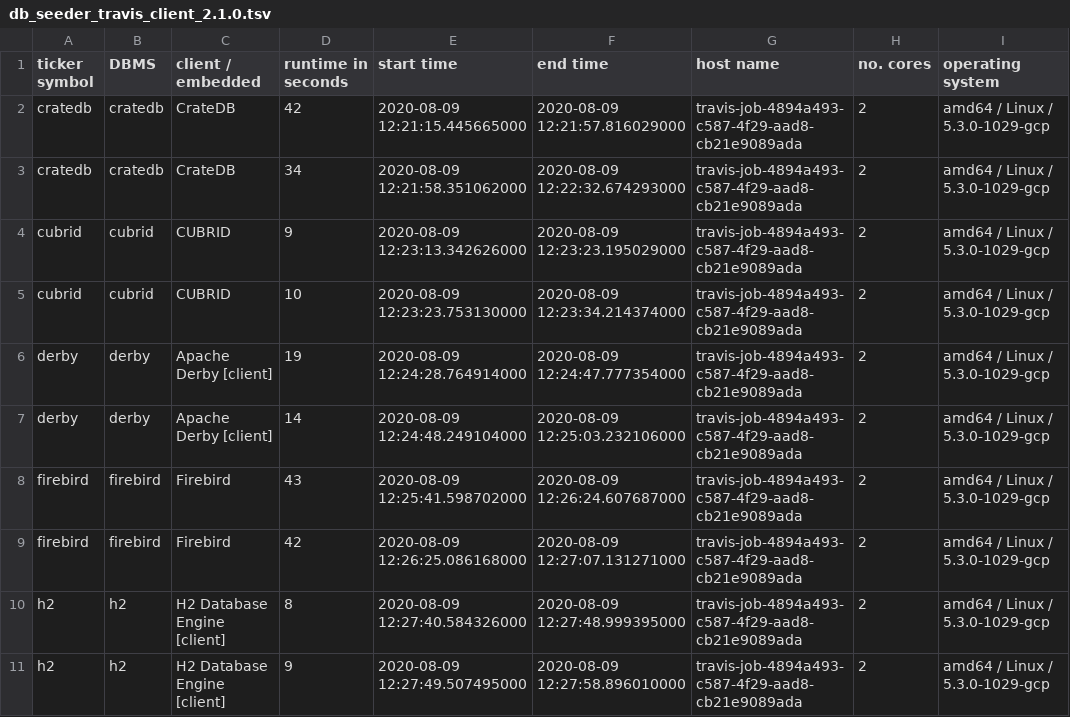
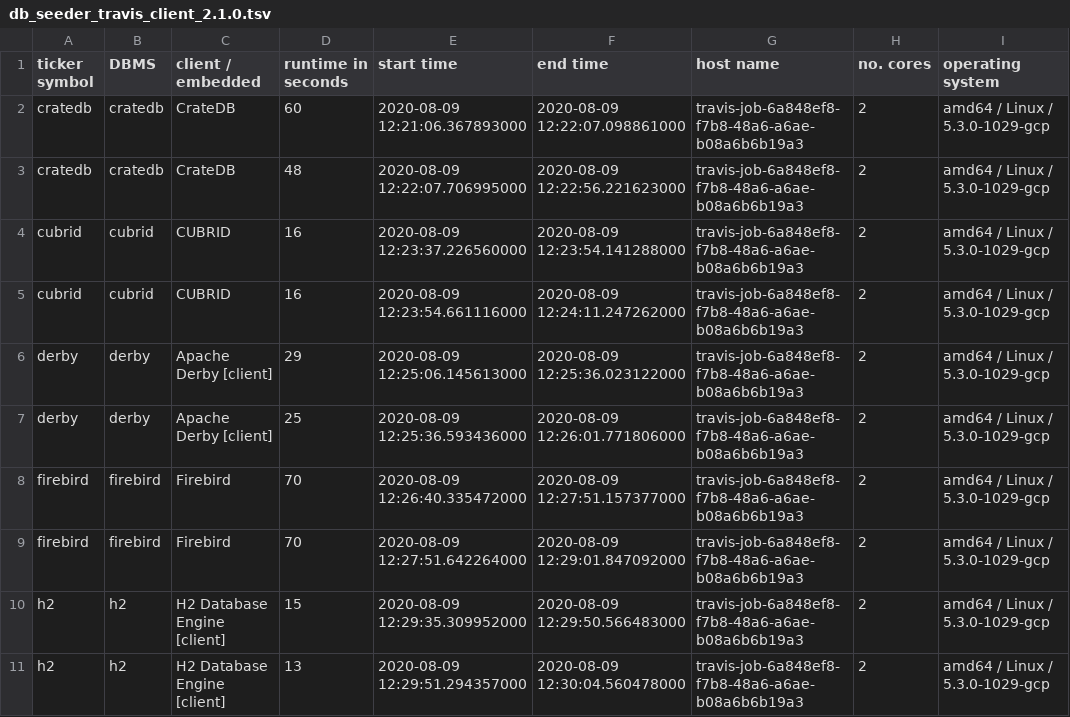
Before and after one commit to KonnexionsGmbH/db_seeder, a TSV file: resources/statistics/db_seeder_travis_client_2.1.0.tsv, drawn as a sheet; only a part is shown; the diff covers the shown part only.

Commit message:
Travis update: 09.08.2020 13:04:37 (Build 300)
[skip ci]

```diff
--- a/resources/statistics/db_seeder_travis_client_2.1.0.tsv
+++ b/resources/statistics/db_seeder_travis_client_2.1.0.tsv
@@ -1,11 +1,11 @@
 ticker symbol	DBMS	client / embedded	runtime in seconds	start time	end time	host name	no. cores	operating system
-cratedb	cratedb	CrateDB	42	2020-08-09 12:21:15.445665000	2020-08-09 12:21:57.816029000	travis-job-4894a493-c587-4f29-aad8-cb21e9089ada	2	amd64 / Linux / 5.3.0-1029-gcp
-cratedb	cratedb	CrateDB	34	2020-08-09 12:21:58.351062000	2020-08-09 12:22:32.674293000	travis-job-4894a493-c587-4f29-aad8-cb21e9089ada	2	amd64 / Linux / 5.3.0-1029-gcp
-cubrid	cubrid	CUBRID	9	2020-08-09 12:23:13.342626000	2020-08-09 12:23:23.195029000	travis-job-4894a493-c587-4f29-aad8-cb21e9089ada	2	amd64 / Linux / 5.3.0-1029-gcp
-cubrid	cubrid	CUBRID	10	2020-08-09 12:23:23.753130000	2020-08-09 12:23:34.214374000	travis-job-4894a493-c587-4f29-aad8-cb21e9089ada	2	amd64 / Linux / 5.3.0-1029-gcp
-derby	derby	Apache Derby [client]	19	2020-08-09 12:24:28.764914000	2020-08-09 12:24:47.777354000	travis-job-4894a493-c587-4f29-aad8-cb21e9089ada	2	amd64 / Linux / 5.3.0-1029-gcp
-derby	derby	Apache Derby [client]	14	2020-08-09 12:24:48.249104000	2020-08-09 12:25:03.232106000	travis-job-4894a493-c587-4f29-aad8-cb21e9089ada	2	amd64 / Linux / 5.3.0-1029-gcp
-firebird	firebird	Firebird	43	2020-08-09 12:25:41.598702000	2020-08-09 12:26:24.607687000	travis-job-4894a493-c587-4f29-aad8-cb21e9089ada	2	amd64 / Linux / 5.3.0-1029-gcp
-firebird	firebird	Firebird	42	2020-08-09 12:26:25.086168000	2020-08-09 12:27:07.131271000	travis-job-4894a493-c587-4f29-aad8-cb21e9089ada	2	amd64 / Linux / 5.3.0-1029-gcp
-h2	h2	H2 Database Engine [client]	8	2020-08-09 12:27:40.584326000	2020-08-09 12:27:48.999395000	travis-job-4894a493-c587-4f29-aad8-cb21e9089ada	2	amd64 / Linux / 5.3.0-1029-gcp
-h2	h2	H2 Database Engine [client]	9	2020-08-09 12:27:49.507495000	2020-08-09 12:27:58.896010000	travis-job-4894a493-c587-4f29-aad8-cb21e9089ada	2	amd64 / Linux / 5.3.0-1029-gcp
+cratedb	cratedb	CrateDB	60	2020-08-09 12:21:06.367893000	2020-08-09 12:22:07.098861000	travis-job-6a848ef8-f7b8-48a6-a6ae-b08a6b6b19a3	2	amd64 / Linux / 5.3.0-1029-gcp
+cratedb	cratedb	CrateDB	48	2020-08-09 12:22:07.706995000	2020-08-09 12:22:56.221623000	travis-job-6a848ef8-f7b8-48a6-a6ae-b08a6b6b19a3	2	amd64 / Linux / 5.3.0-1029-gcp
+cubrid	cubrid	CUBRID	16	2020-08-09 12:23:37.226560000	2020-08-09 12:23:54.141288000	travis-job-6a848ef8-f7b8-48a6-a6ae-b08a6b6b19a3	2	amd64 / Linux / 5.3.0-1029-gcp
+cubrid	cubrid	CUBRID	16	2020-08-09 12:23:54.661116000	2020-08-09 12:24:11.247262000	travis-job-6a848ef8-f7b8-48a6-a6ae-b08a6b6b19a3	2	amd64 / Linux / 5.3.0-1029-gcp
+derby	derby	Apache Derby [client]	29	2020-08-09 12:25:06.145613000	2020-08-09 12:25:36.023122000	travis-job-6a848ef8-f7b8-48a6-a6ae-b08a6b6b19a3	2	amd64 / Linux / 5.3.0-1029-gcp
+derby	derby	Apache Derby [client]	25	2020-08-09 12:25:36.593436000	2020-08-09 12:26:01.771806000	travis-job-6a848ef8-f7b8-48a6-a6ae-b08a6b6b19a3	2	amd64 / Linux / 5.3.0-1029-gcp
+firebird	firebird	Firebird	70	2020-08-09 12:26:40.335472000	2020-08-09 12:27:51.157377000	travis-job-6a848ef8-f7b8-48a6-a6ae-b08a6b6b19a3	2	amd64 / Linux / 5.3.0-1029-gcp
+firebird	firebird	Firebird	70	2020-08-09 12:27:51.642264000	2020-08-09 12:29:01.847092000	travis-job-6a848ef8-f7b8-48a6-a6ae-b08a6b6b19a3	2	amd64 / Linux / 5.3.0-1029-gcp
+h2	h2	H2 Database Engine [client]	15	2020-08-09 12:29:35.309952000	2020-08-09 12:29:50.566483000	travis-job-6a848ef8-f7b8-48a6-a6ae-b08a6b6b19a3	2	amd64 / Linux / 5.3.0-1029-gcp
+h2	h2	H2 Database Engine [client]	13	2020-08-09 12:29:51.294357000	2020-08-09 12:30:04.560478000	travis-job-6a848ef8-f7b8-48a6-a6ae-b08a6b6b19a3	2	amd64 / Linux / 5.3.0-1029-gcp
```
Also changed, not shown: 72 edited cells elsewhere in this file.
